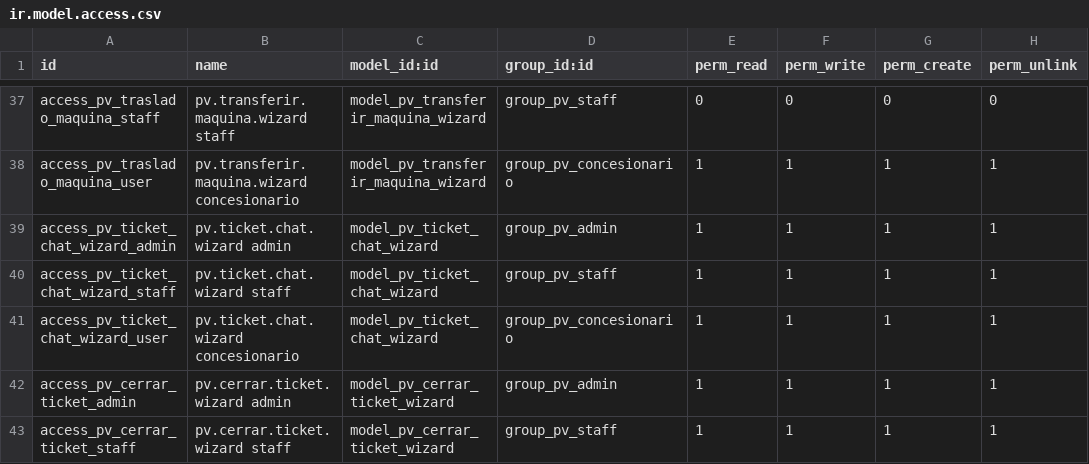
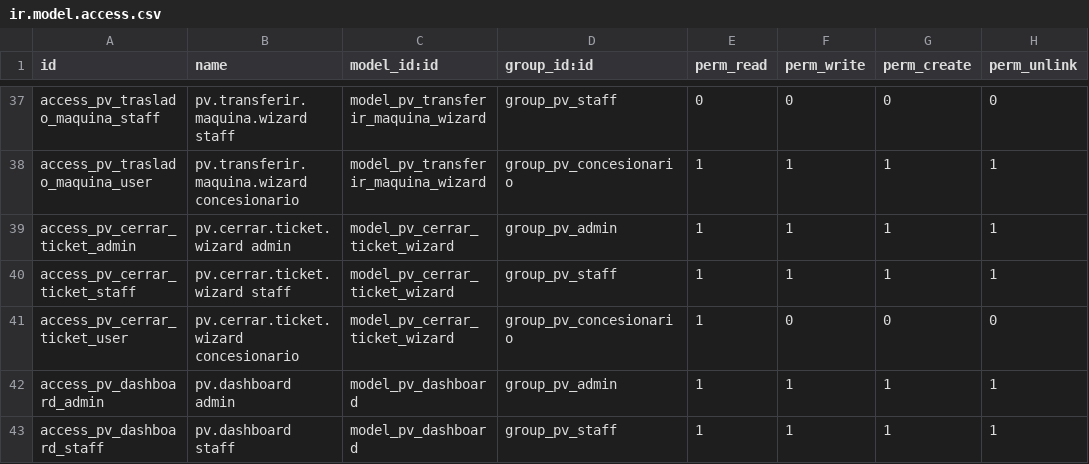
Before and after one commit to ffunes-cru/posventa, a CSV file: security/ir.model.access.csv, drawn as a sheet; only a part is shown, gaps mark what is left out; the shorter side is filled out with more unchanged rows; the diff names each change by its address in the sheet, - before the commit and + after, or states it on an @@ line.

```diff
--- a/security/ir.model.access.csv
+++ b/security/ir.model.access.csv
-row 39: access_pv_ticket_chat_wizard_admin | pv.ticket.chat.wizard admin | model_pv_ticket_chat_wizard | group_pv_admin | 1 | 1 | 1 | 1
-row 40: access_pv_ticket_chat_wizard_staff | pv.ticket.chat.wizard staff | model_pv_ticket_chat_wizard | group_pv_staff | 1 | 1 | 1 | 1
-row 41: access_pv_ticket_chat_wizard_user | pv.ticket.chat.wizard concesionario | model_pv_ticket_chat_wizard | group_pv_concesionario | 1 | 1 | 1 | 1
```
Also changed, not shown: 13 other files.
